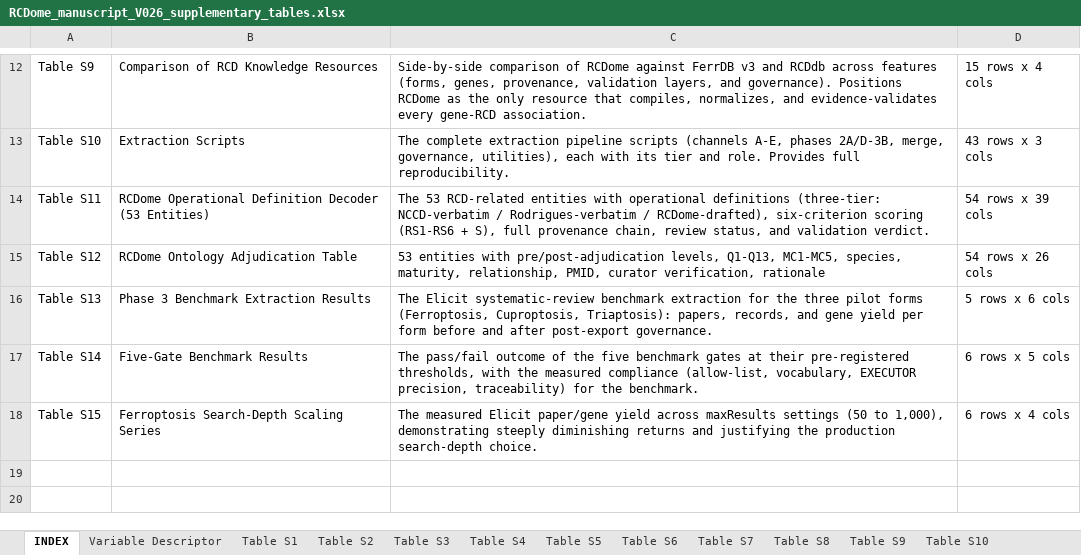
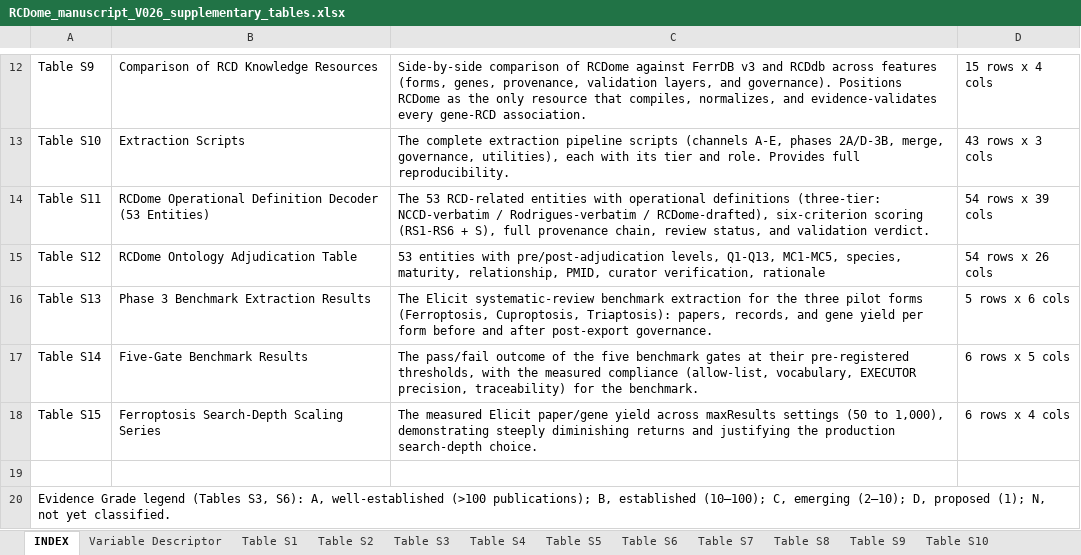
Before and after one commit to BioCancerInformatics/RCDome, an Excel workbook: docs/manuscript/RCDome_manuscript_V026_supplementary_tables.xlsx, sheet INDEX, drawn as a sheet; only a part is shown, gaps mark what is left out; values as stored, in another font and other column widths than the file's, no borders; the diff names each change by its address in the sheet, - before the commit and + after, or states it on an @@ line.

Commit message:
X2: evidence grade legend (authoritative A-D definition) in manuscript + supplementary INDEX

```diff
--- a/docs/manuscript/RCDome_manuscript_V026_supplementary_tables.xlsx (sheet INDEX)
+++ b/docs/manuscript/RCDome_manuscript_V026_supplementary_tables.xlsx (sheet INDEX)
+row 19: (empty)
+row 20: Evidence Grade legend (Tables S3, S6): A, well-established (>100 publications); B, established (10–100); C, emerging (2–10); D, proposed (1); N, not yet classified.
```
Also changed, not shown: 2 other files.
